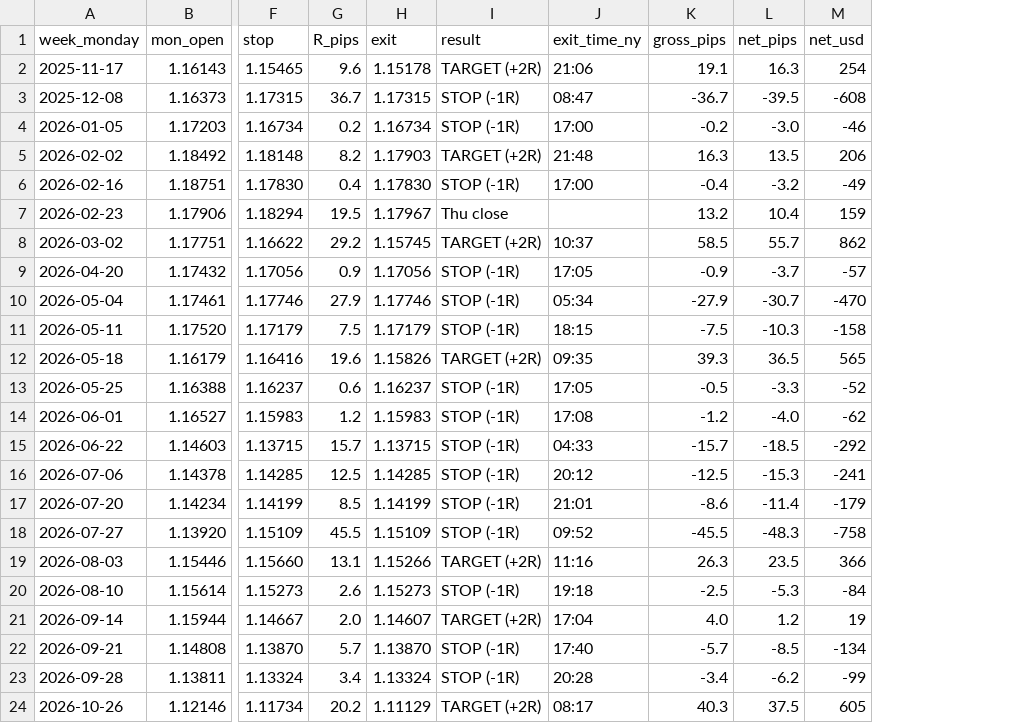
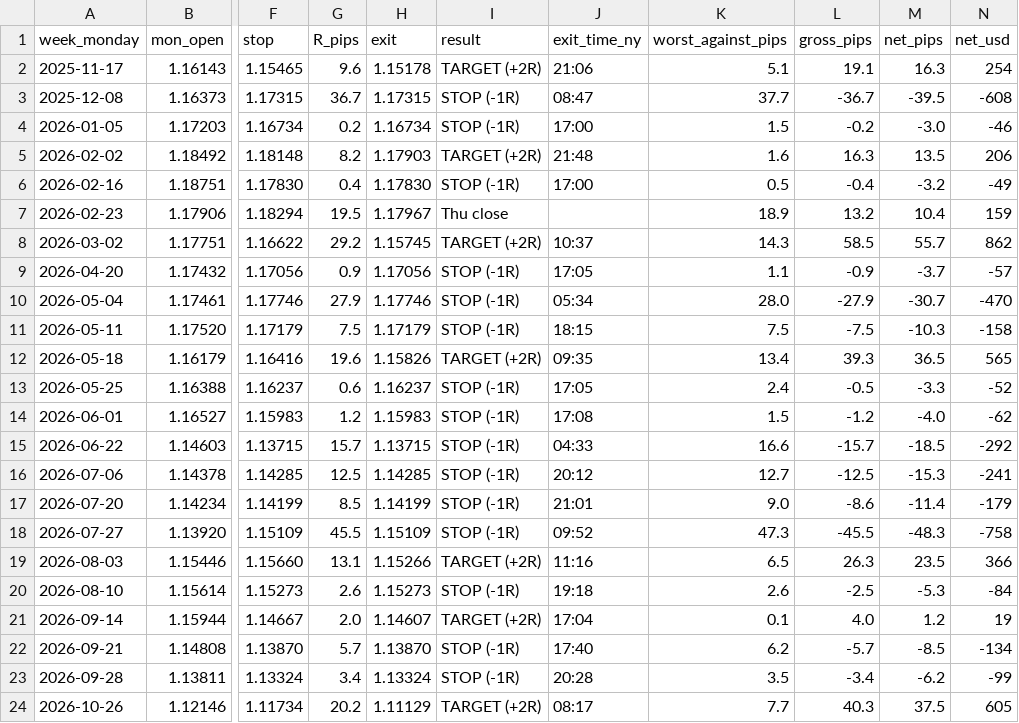
Before and after one commit to antoThomas96/trading, a CSV file: results/eurusd_wed_thu_short_1y.csv, drawn as a sheet; only a part is shown, gaps mark what is left out; the diff names each change by its address in the sheet, - before the commit and + after, or states it on an @@ line.

```diff
--- a/results/eurusd_wed_thu_short_1y.csv
+++ b/results/eurusd_wed_thu_short_1y.csv
+column K (worst_against_pips), rows 2-24: 5.1 | 37.7 | 1.5 | 1.6 | 0.5 | 18.9 | 14.3 | 1.1 | 28.0 | 7.5 | 13.4 | 2.4 | 1.5 | 16.6 | 12.7 | 9.0 | 47.3 | 6.5 | 2.6 | 0.1 | 6.2 | 3.5 | 7.7
```
Also changed, not shown: 2 other files.
